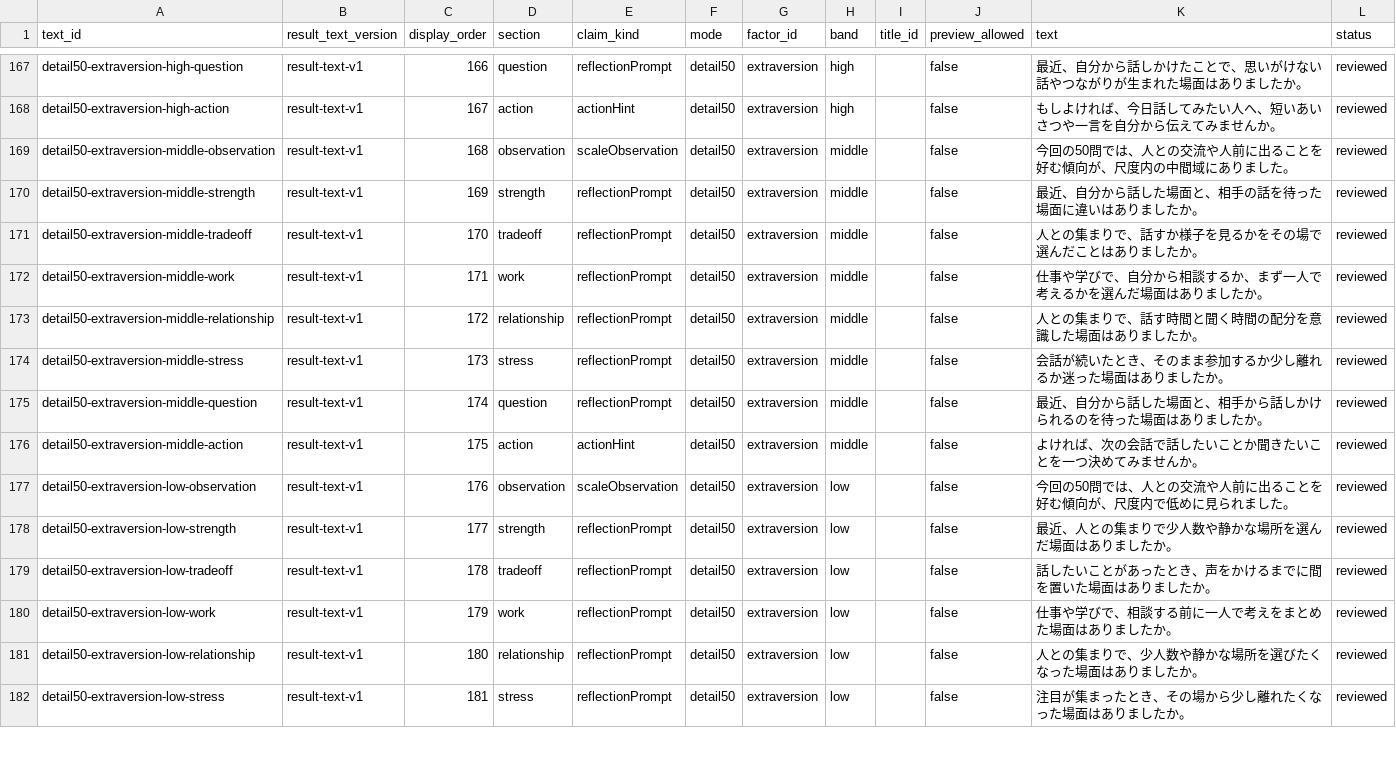
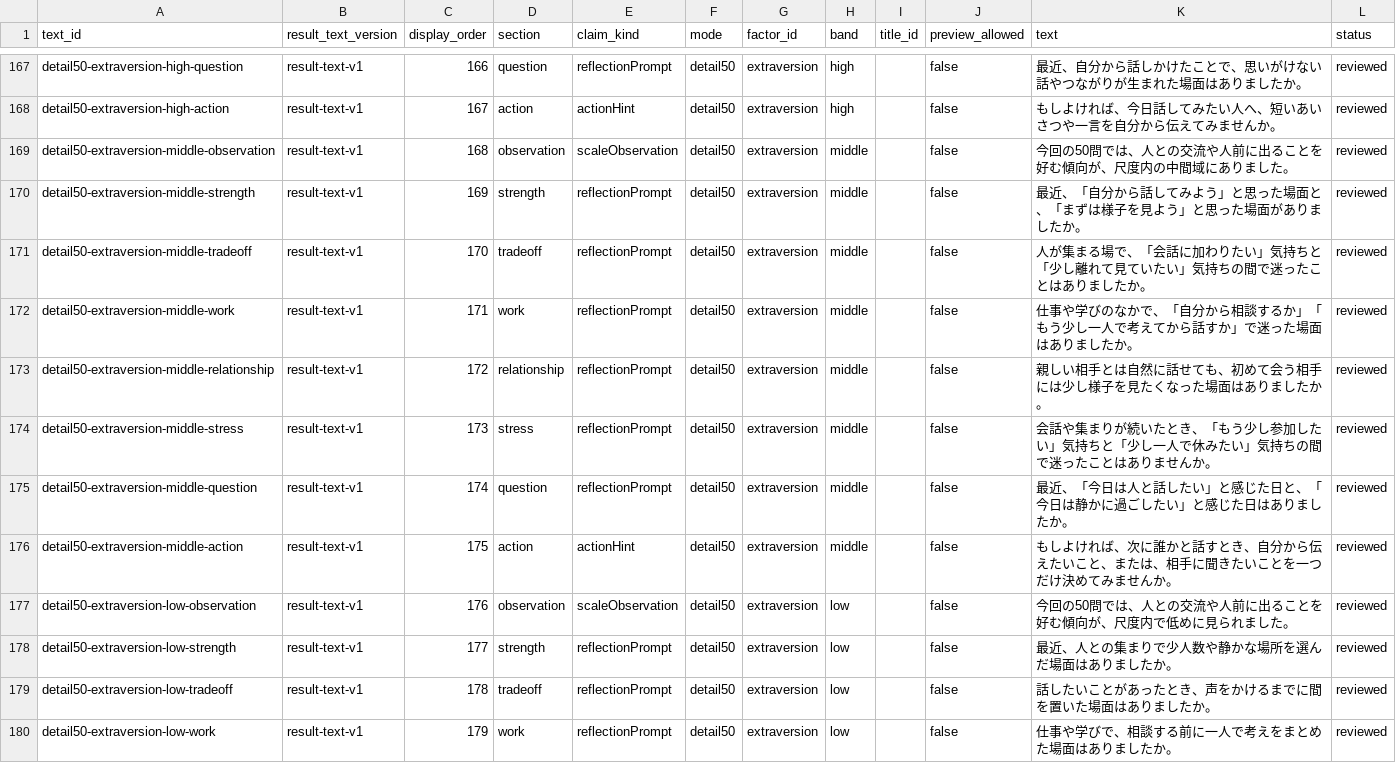
Before and after one commit to gerupon-lgtm/big-five, a CSV file: content/source/result-texts/result-text-v1/result-texts.csv, drawn as a sheet; only a part is shown, gaps mark what is left out; the shorter side is filled out with more unchanged rows.

Commit message:
content: revise Q-006 middle extraversion copy

```diff
--- a/content/source/result-texts/result-text-v1/result-texts.csv
+++ b/content/source/result-texts/result-text-v1/result-texts.csv
@@ -169,9 +169,9 @@ detail50-extraversion-high-action,result-text-v1,167,action,actionHint,detail50,
 detail50-extraversion-middle-observation,result-text-v1,168,observation,scaleObservation,detail50,extraversion,middle,,false,今回の50問では、人との交流や人前に出ることを好む傾向が、尺度内の中間域にありました。,reviewed
-detail50-extraversion-middle-strength,result-text-v1,169,strength,reflectionPrompt,detail50,extraversion,middle,,false,最近、自分から話した場面と、相手の話を待った場面に違いはありましたか。,reviewed
-detail50-extraversion-middle-tradeoff,result-text-v1,170,tradeoff,reflectionPrompt,detail50,extraversion,middle,,false,人との集まりで、話すか様子を見るかをその場で選んだことはありましたか。,reviewed
-detail50-extraversion-middle-work,result-text-v1,171,work,reflectionPrompt,detail50,extraversion,middle,,false,仕事や学びで、自分から相談するか、まず一人で考えるかを選んだ場面はありましたか。,reviewed
-detail50-extraversion-middle-relationship,result-text-v1,172,relationship,reflectionPrompt,detail50,extraversion,middle,,false,人との集まりで、話す時間と聞く時間の配分を意識した場面はありましたか。,reviewed
-detail50-extraversion-middle-stress,result-text-v1,173,stress,reflectionPrompt,detail50,extraversion,middle,,false,会話が続いたとき、そのまま参加するか少し離れるか迷った場面はありましたか。,reviewed
-detail50-extraversion-middle-question,result-text-v1,174,question,reflectionPrompt,detail50,extraversion,middle,,false,最近、自分から話した場面と、相手から話しかけられるのを待った場面はありましたか。,reviewed
-detail50-extraversion-middle-action,result-text-v1,175,action,actionHint,detail50,extraversion,middle,,false,よければ、次の会話で話したいことか聞きたいことを一つ決めてみませんか。,reviewed
+detail50-extraversion-middle-strength,result-text-v1,169,strength,reflectionPrompt,detail50,extraversion,middle,,false,最近、「自分から話してみよう」と思った場面と、「まずは様子を見よう」と思った場面がありましたか。,reviewed
+detail50-extraversion-middle-tradeoff,result-text-v1,170,tradeoff,reflectionPrompt,detail50,extraversion,middle,,false,人が集まる場で、「会話に加わりたい」気持ちと「少し離れて見ていたい」気持ちの間で迷ったことはありましたか。,reviewed
+detail50-extraversion-middle-work,result-text-v1,171,work,reflectionPrompt,detail50,extraversion,middle,,false,仕事や学びのなかで、「自分から相談するか」「もう少し一人で考えてから話すか」で迷った場面はありましたか。,reviewed
+detail50-extraversion-middle-relationship,result-text-v1,172,relationship,reflectionPrompt,detail50,extraversion,middle,,false,親しい相手とは自然に話せても、初めて会う相手には少し様子を見たくなった場面はありましたか。,reviewed
+detail50-extraversion-middle-stress,result-text-v1,173,stress,reflectionPrompt,detail50,extraversion,middle,,false,会話や集まりが続いたとき、「もう少し参加したい」気持ちと「少し一人で休みたい」気持ちの間で迷ったことはありませんか。,reviewed
+detail50-extraversion-middle-question,result-text-v1,174,question,reflectionPrompt,detail50,extraversion,middle,,false,最近、「今日は人と話したい」と感じた日と、「今日は静かに過ごしたい」と感じた日はありましたか。,reviewed
+detail50-extraversion-middle-action,result-text-v1,175,action,actionHint,detail50,extraversion,middle,,false,もしよければ、次に誰かと話すとき、自分から伝えたいこと、または、相手に聞きたいことを一つだけ決めてみませんか。,reviewed
 detail50-extraversion-low-observation,result-text-v1,176,observation,scaleObservation,detail50,extraversion,low,,false,今回の50問では、人との交流や人前に出ることを好む傾向が、尺度内で低めに見られました。,reviewed
```
Also changed, not shown: 2 other files.
